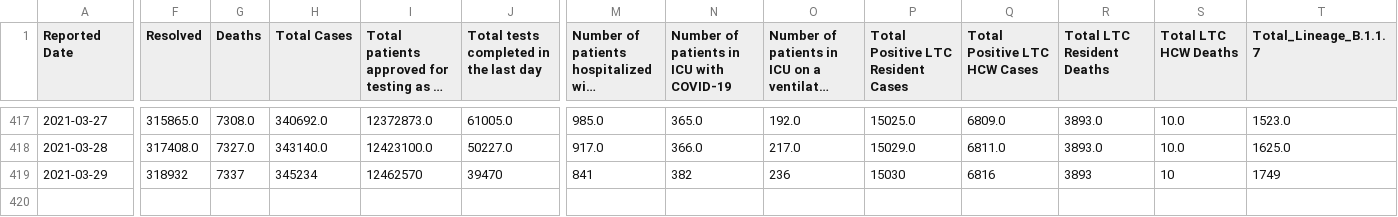
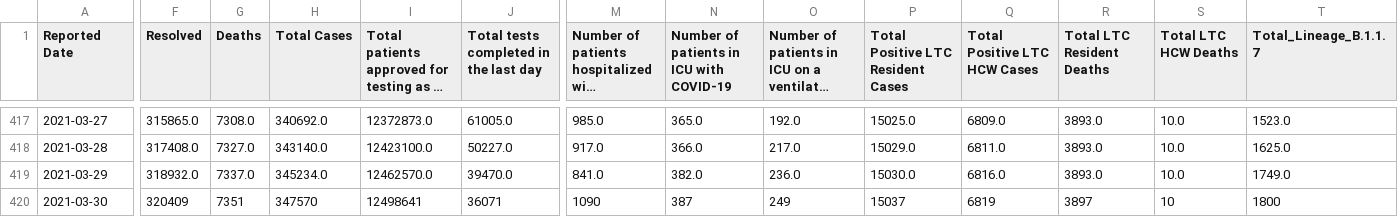
Before and after one commit to aaljaish/covid-19, a CSV file: covidtesting.csv, drawn as a sheet; only a part is shown, gaps mark what is left out; long unchanged cells end in …; rows hold the shown columns only; the diff covers the shown part only; the diff names each change by its address in the sheet, - before the commit and + after, or states it on an @@ line.

Commit message:
Ontario COVID-19 data

```diff
--- a/covidtesting.csv
+++ b/covidtesting.csv
-F419 (Resolved): 318932
+F419 (Resolved): 318932.0
-G419 (Deaths): 7337
+G419 (Deaths): 7337.0
-H419 (Total Cases): 345234
+H419 (Total Cases): 345234.0
-I419: 12462570
+I419: 12462570.0
-J419: 39470
+J419: 39470.0
-M419: 841
+M419: 841.0
-N419: 382
+N419: 382.0
-O419: 236
+O419: 236.0
-P419: 15030
+P419: 15030.0
-Q419 (Total Positive LTC HCW Cases): 6816
+Q419 (Total Positive LTC HCW Cases): 6816.0
-R419 (Total LTC Resident Deaths): 3893
+R419 (Total LTC Resident Deaths): 3893.0
-S419 (Total LTC HCW Deaths): 10
+S419 (Total LTC HCW Deaths): 10.0
-T419 (Total_Lineage_B.1.1.7): 1749
+T419 (Total_Lineage_B.1.1.7): 1749.0
+row 420: 2021-03-30 | 320409 | 7351 | 347570 | 12498641 | 36071 | 1090 | 387 | 249 | 15037 | 6819 | 3897 | 10 | 1800
```
Also changed, not shown: 2 edited cells elsewhere in this file.
